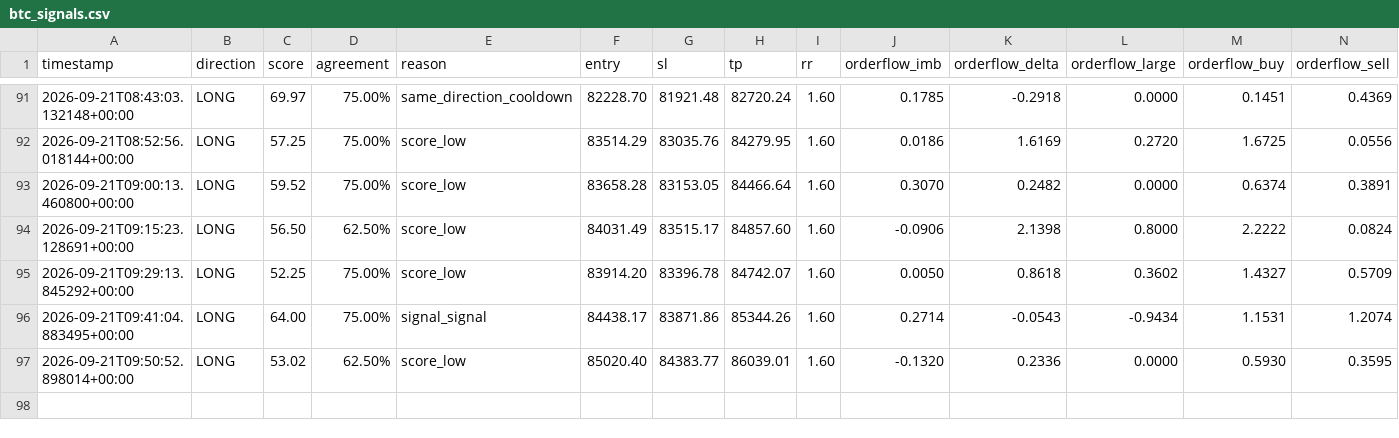
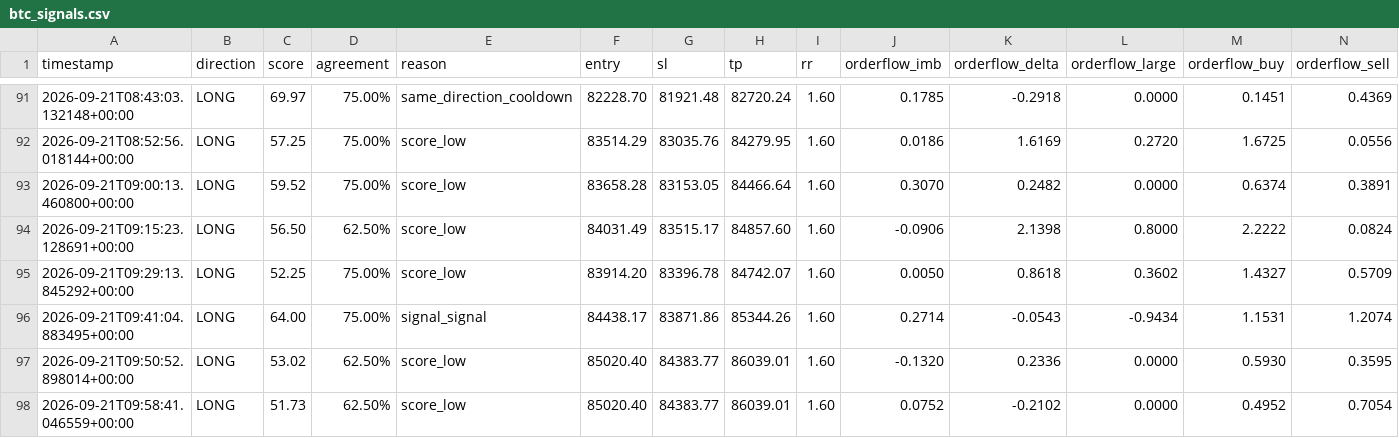
Before and after one commit to shaankhan9999999-sudo/smc-crypto-bot, a CSV file: logs/btc_signals.csv, drawn as a sheet; only a part is shown, gaps mark what is left out; rows hold the shown columns only; the diff names each change by its address in the sheet, - before the commit and + after, or states it on an @@ line.

```diff
--- a/logs/btc_signals.csv
+++ b/logs/btc_signals.csv
+row 98: 2026-09-21T09:58:41.046559+00:00 | LONG | 51.73 | 62.50% | score_low | 85020.40 | 84383.77 | 86039.01 | 1.60 | 0.0752 | -0.2102 | 0.0000 | 0.4952 | 0.7054
```
Also changed, not shown: 2 other files.
